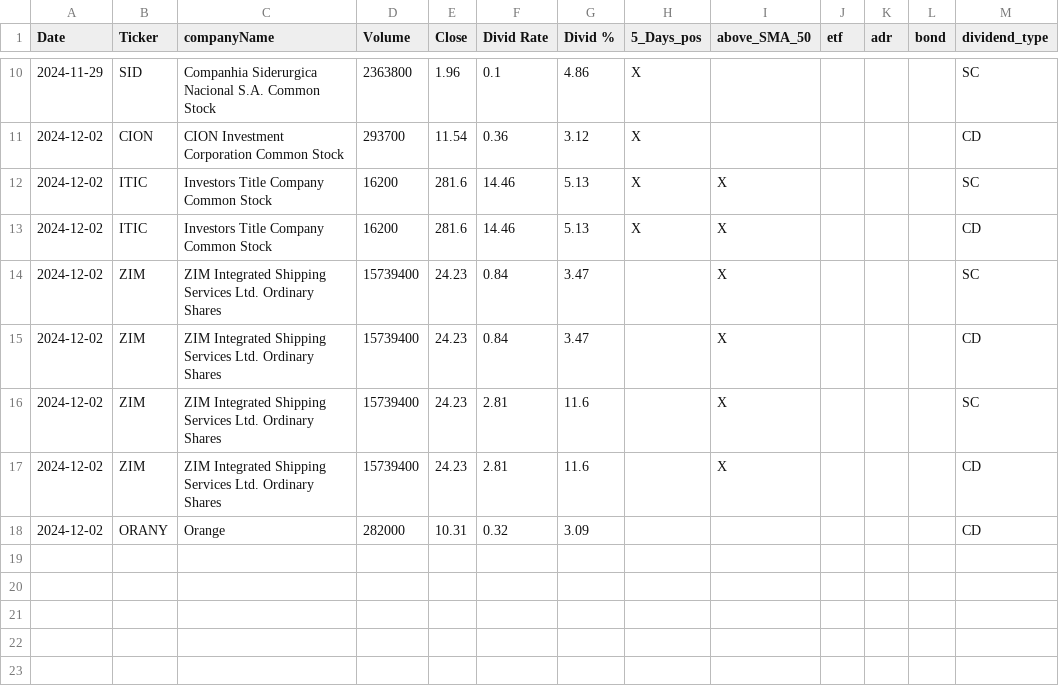
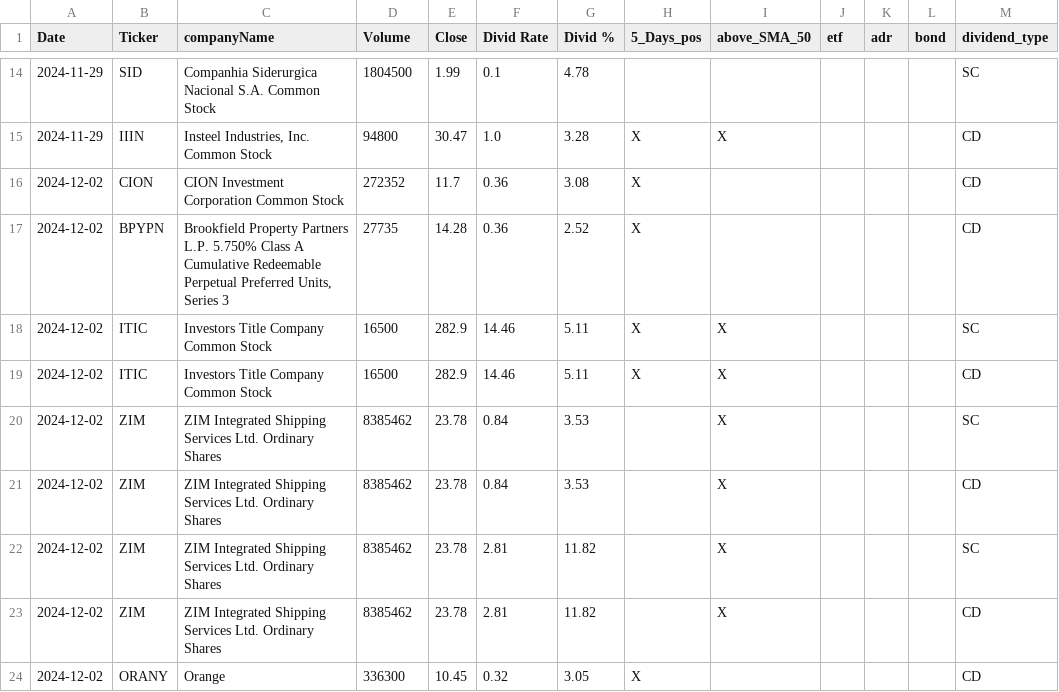
Before and after one commit to fxhuhn/dividend-shorter, a CSV file: screener.csv, drawn as a sheet; only a part is shown, gaps mark what is left out; the diff covers the shown part only.

```diff
--- a/screener.csv
+++ b/screener.csv
@@ -10,9 +14,11 @@ Date,Ticker,companyName,Volume,Close,Divid Rate,Divid %,5_Days_pos,above_SMA_50,
-2024-11-29,SID,Companhia Siderurgica Nacional S.A. Common Stock,2363800,1.96,0.1,4.86,X,,,,,SC
-2024-12-02,CION,CION Investment Corporation Common Stock,293700,11.54,0.36,3.12,X,,,,,CD
-2024-12-02,ITIC,Investors Title Company Common Stock,16200,281.6,14.46,5.13,X,X,,,,SC
-2024-12-02,ITIC,Investors Title Company Common Stock,16200,281.6,14.46,5.13,X,X,,,,CD
-2024-12-02,ZIM,ZIM Integrated Shipping Services Ltd. Ordinary Shares,15739400,24.23,0.84,3.47,,X,,,,SC
-2024-12-02,ZIM,ZIM Integrated Shipping Services Ltd. Ordinary Shares,15739400,24.23,0.84,3.47,,X,,,,CD
-2024-12-02,ZIM,ZIM Integrated Shipping Services Ltd. Ordinary Shares,15739400,24.23,2.81,11.6,,X,,,,SC
-2024-12-02,ZIM,ZIM Integrated Shipping Services Ltd. Ordinary Shares,15739400,24.23,2.81,11.6,,X,,,,CD
-2024-12-02,ORANY,Orange,282000,10.31,0.32,3.09,,,,,,CD
+2024-11-29,SID,Companhia Siderurgica Nacional S.A. Common Stock,1804500,1.99,0.1,4.78,,,,,,SC
+2024-11-29,IIIN,"Insteel Industries, Inc. Common Stock",94800,30.47,1.0,3.28,X,X,,,,CD
+2024-12-02,CION,CION Investment Corporation Common Stock,272352,11.7,0.36,3.08,X,,,,,CD
+2024-12-02,BPYPN,"Brookfield Property Partners L.P. 5.750% Class A Cumulative Redeemable Perpetual Preferred Units, Series 3",27735,14.28,0.36,2.52,X,,,,,CD
+2024-12-02,ITIC,Investors Title Company Common Stock,16500,282.9,14.46,5.11,X,X,,,,SC
+2024-12-02,ITIC,Investors Title Company Common Stock,16500,282.9,14.46,5.11,X,X,,,,CD
+2024-12-02,ZIM,ZIM Integrated Shipping Services Ltd. Ordinary Shares,8385462,23.78,0.84,3.53,,X,,,,SC
+2024-12-02,ZIM,ZIM Integrated Shipping Services Ltd. Ordinary Shares,8385462,23.78,0.84,3.53,,X,,,,CD
+2024-12-02,ZIM,ZIM Integrated Shipping Services Ltd. Ordinary Shares,8385462,23.78,2.81,11.82,,X,,,,SC
+2024-12-02,ZIM,ZIM Integrated Shipping Services Ltd. Ordinary Shares,8385462,23.78,2.81,11.82,,X,,,,CD
+2024-12-02,ORANY,Orange,336300,10.45,0.32,3.05,X,,,,,CD
```
Also changed, not shown: 6 added rows, 2 removed rows and 23 edited cells elsewhere in this file.
